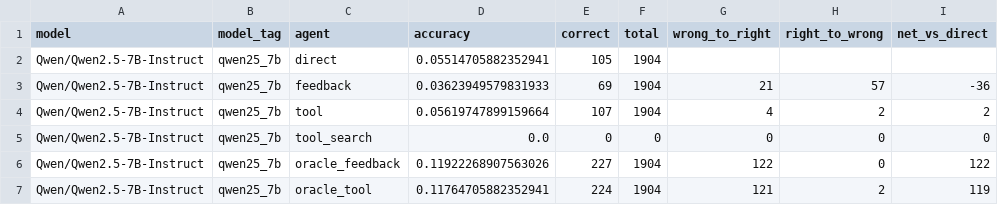
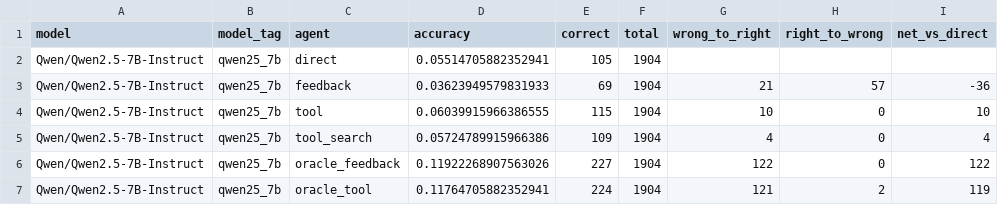
Before and after one commit to mmj12138/hle-qwen-agent, a CSV file: outputs/three_model_comparison/overall_comparison.csv, drawn as a sheet.

```diff
--- a/outputs/three_model_comparison/overall_comparison.csv
+++ b/outputs/three_model_comparison/overall_comparison.csv
@@ -3,4 +3,4 @@ Qwen/Qwen2.5-7B-Instruct,qwen25_7b,direct,0.05514705882352941,105,1904,,,
 Qwen/Qwen2.5-7B-Instruct,qwen25_7b,feedback,0.03623949579831933,69,1904,21,57,-36
-Qwen/Qwen2.5-7B-Instruct,qwen25_7b,tool,0.05619747899159664,107,1904,4,2,2
-Qwen/Qwen2.5-7B-Instruct,qwen25_7b,tool_search,0.0,0,0,0,0,0
+Qwen/Qwen2.5-7B-Instruct,qwen25_7b,tool,0.06039915966386555,115,1904,10,0,10
+Qwen/Qwen2.5-7B-Instruct,qwen25_7b,tool_search,0.05724789915966386,109,1904,4,0,4
 Qwen/Qwen2.5-7B-Instruct,qwen25_7b,oracle_feedback,0.11922268907563026,227,1904,122,0,122
```
Also changed, not shown: 3 other files.
